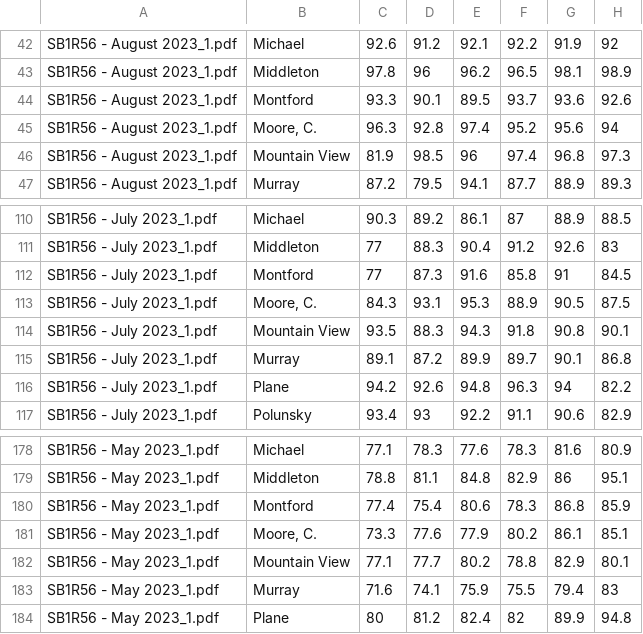
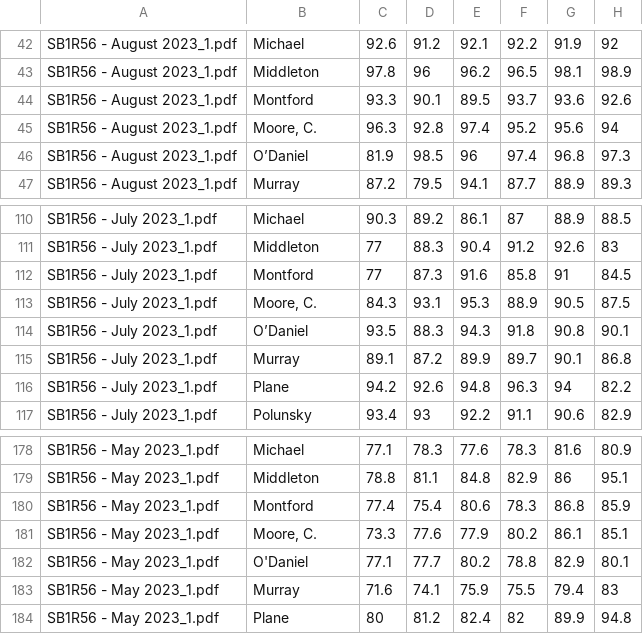
Before and after one commit to utdata/tdcj-heat, a CSV file: data-raw/Indoor-31days-edited.csv, drawn as a sheet; only a part is shown, gaps mark what is left out; the diff names each change by its address in the sheet, - before the commit and + after, or states it on an @@ line.

```diff
--- a/data-raw/Indoor-31days-edited.csv
+++ b/data-raw/Indoor-31days-edited.csv
-B46: Mountain View
+B46: O’Daniel
-B114: Mountain View
+B114: O’Daniel
-B182: Mountain View
+B182: O'Daniel
```
Also changed, not shown: data-raw/Indoor-30days-edited.csv, 10 other files.
